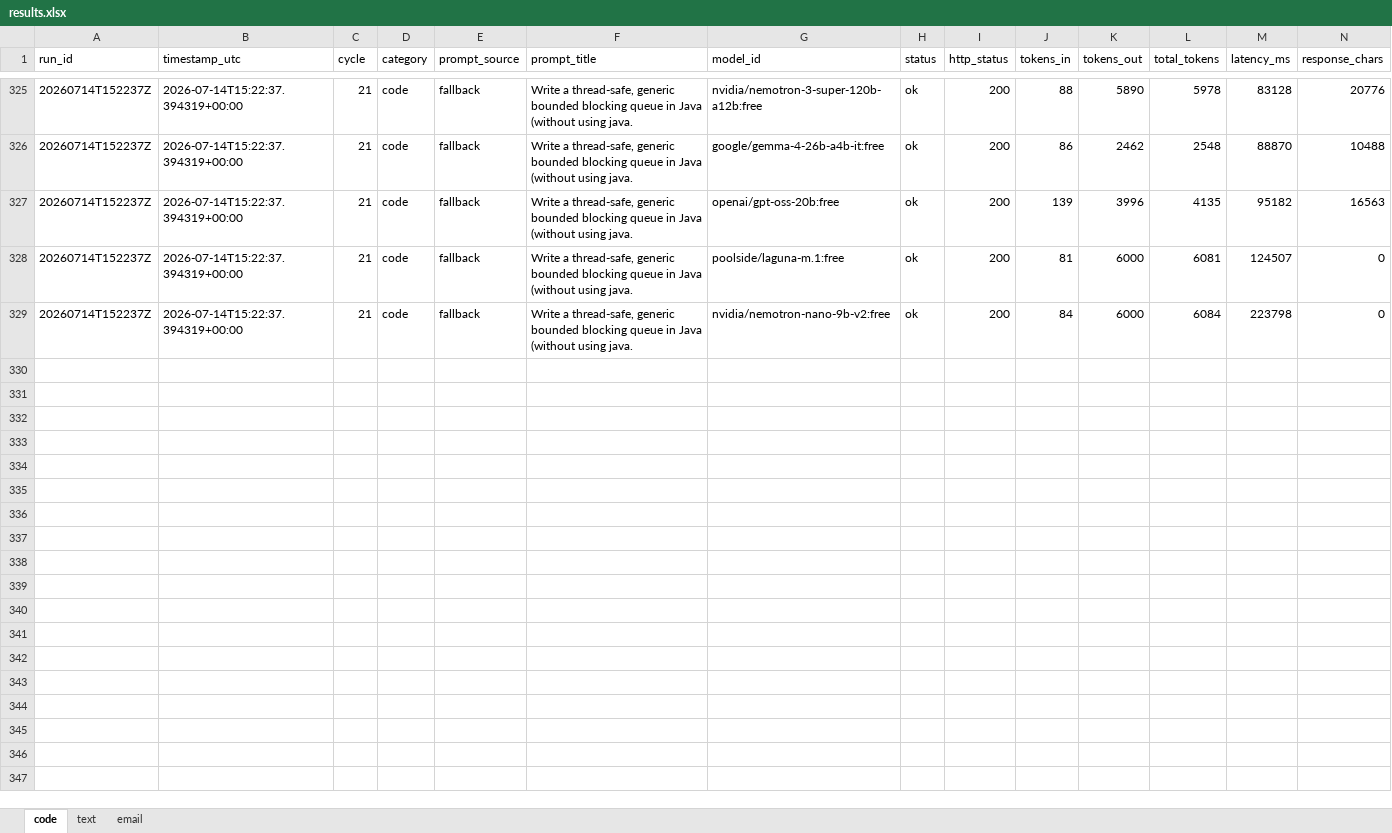
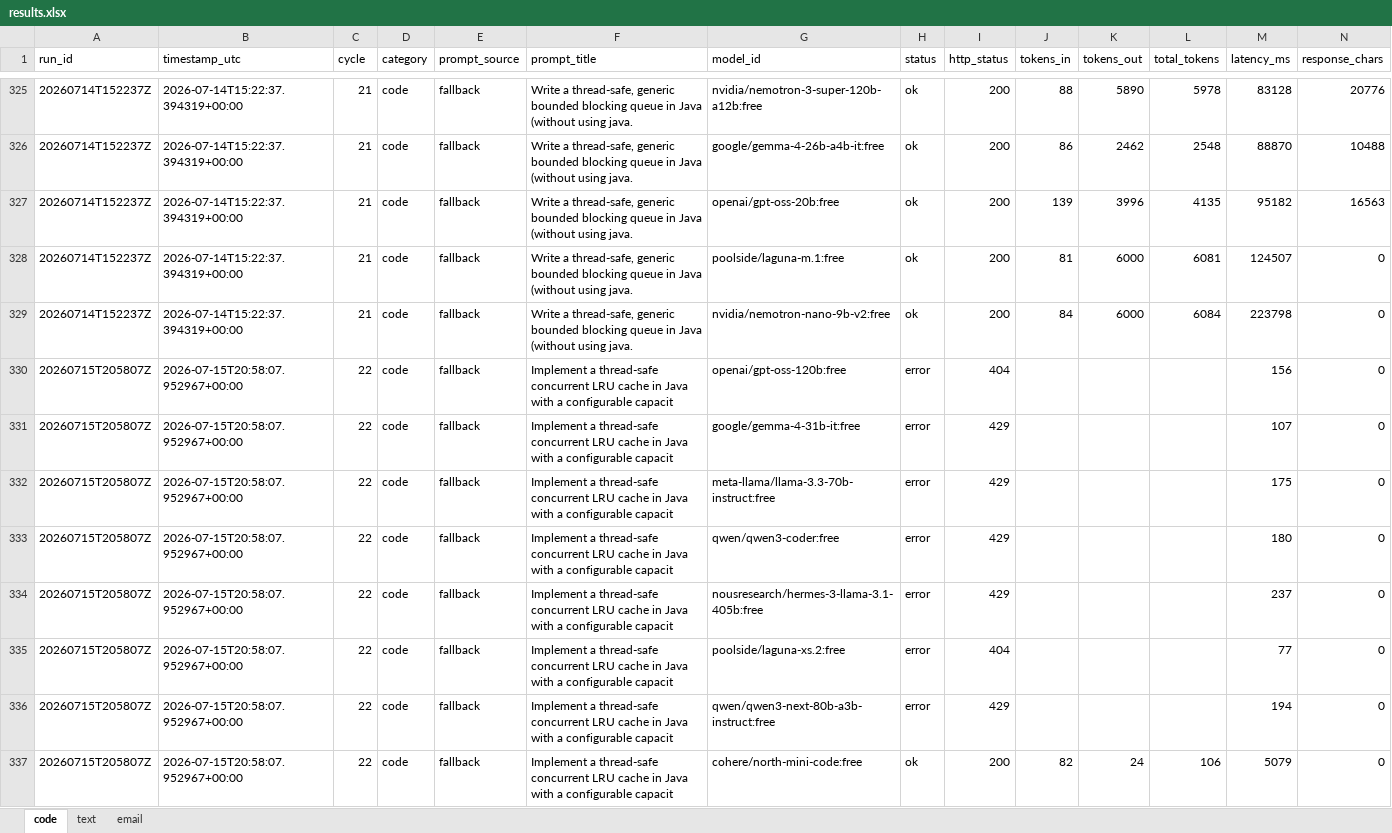
Before and after one commit to upendrasabnis/model-bench, an Excel workbook: results.xlsx, sheet code, drawn as a sheet; only a part is shown, gaps mark what is left out; values as stored, in another font and other column widths than the file's, no borders; rows hold the shown columns only; the diff covers the shown part only; the diff names each change by its address in the sheet, - before the commit and + after, or states it on an @@ line.

```diff
--- a/results.xlsx (sheet code)
+++ b/results.xlsx (sheet code)
+row 330: 20260715T205807Z | 2026-07-15T20:58:07.952967+00:00 | 22 | code | fallback | Implement a thread-safe concurrent LRU cache in Java with a configurable capacit | openai/gpt-oss-120b:free | error | 404 |  |  |  | 156 | 0
+row 331: 20260715T205807Z | 2026-07-15T20:58:07.952967+00:00 | 22 | code | fallback | Implement a thread-safe concurrent LRU cache in Java with a configurable capacit | google/gemma-4-31b-it:free | error | 429 |  |  |  | 107 | 0
+row 332: 20260715T205807Z | 2026-07-15T20:58:07.952967+00:00 | 22 | code | fallback | Implement a thread-safe concurrent LRU cache in Java with a configurable capacit | meta-llama/llama-3.3-70b-instruct:free | error | 429 |  |  |  | 175 | 0
+row 333: 20260715T205807Z | 2026-07-15T20:58:07.952967+00:00 | 22 | code | fallback | Implement a thread-safe concurrent LRU cache in Java with a configurable capacit | qwen/qwen3-coder:free | error | 429 |  |  |  | 180 | 0
+row 334: 20260715T205807Z | 2026-07-15T20:58:07.952967+00:00 | 22 | code | fallback | Implement a thread-safe concurrent LRU cache in Java with a configurable capacit | nousresearch/hermes-3-llama-3.1-405b:free | error | 429 |  |  |  | 237 | 0
+row 335: 20260715T205807Z | 2026-07-15T20:58:07.952967+00:00 | 22 | code | fallback | Implement a thread-safe concurrent LRU cache in Java with a configurable capacit | poolside/laguna-xs.2:free | error | 404 |  |  |  | 77 | 0
+row 336: 20260715T205807Z | 2026-07-15T20:58:07.952967+00:00 | 22 | code | fallback | Implement a thread-safe concurrent LRU cache in Java with a configurable capacit | qwen/qwen3-next-80b-a3b-instruct:free | error | 429 |  |  |  | 194 | 0
+row 337: 20260715T205807Z | 2026-07-15T20:58:07.952967+00:00 | 22 | code | fallback | Implement a thread-safe concurrent LRU cache in Java with a configurable capacit | cohere/north-mini-code:free | ok | 200 | 82 | 24 | 106 | 5079 | 0
```
Also changed, not shown: 8 added rows elsewhere in this sheet, sheet text, sheet email, 26 other files.
